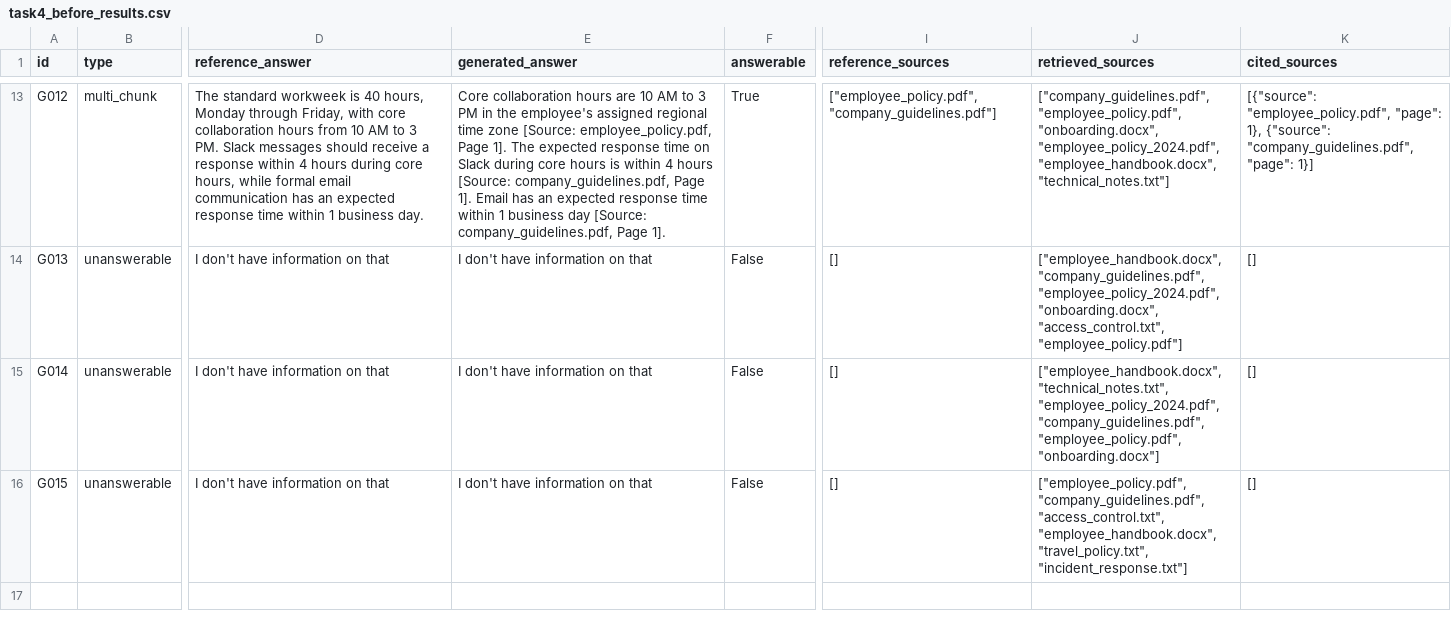
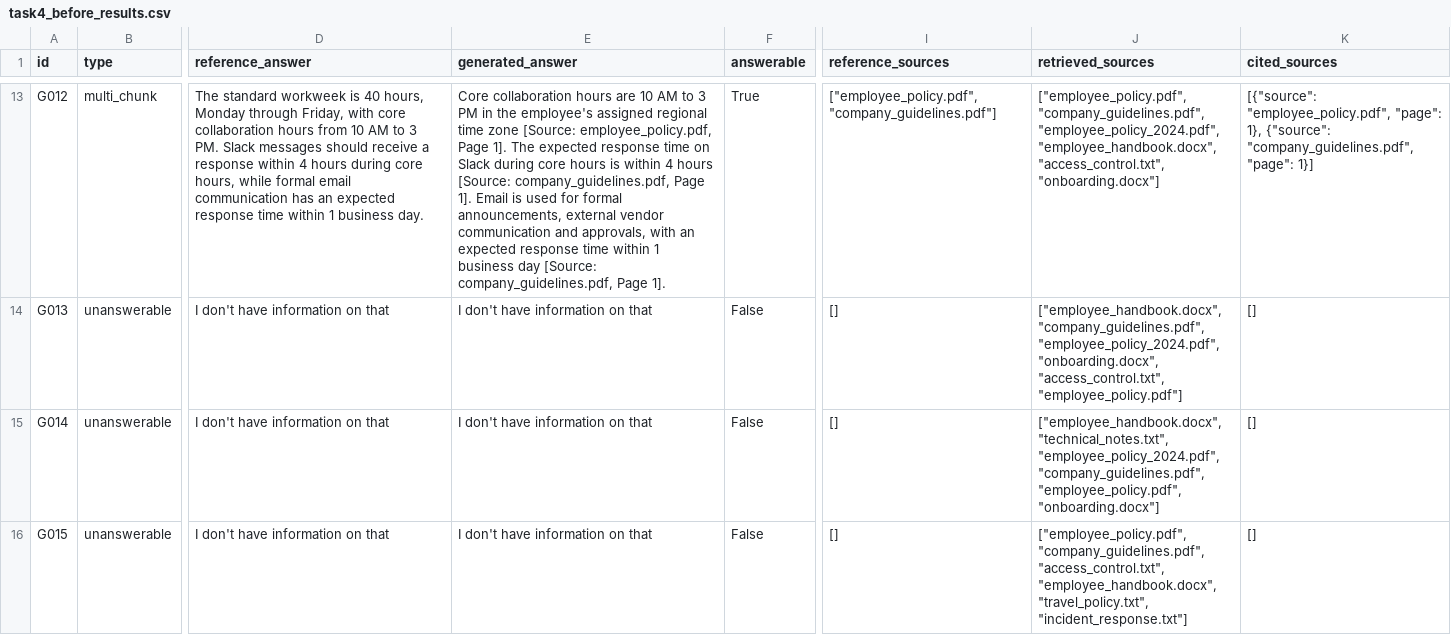
Before and after one commit to Adhil-Yoho/policy-assistant, a CSV file: reports/task4_before_results.csv, drawn as a sheet; only a part is shown, gaps mark what is left out; the diff covers the shown part only; the diff names each change by its address in the sheet, - before the commit and + after, or states it on an @@ line.

```diff
--- a/reports/task4_before_results.csv
+++ b/reports/task4_before_results.csv
-E13 (generated_answer): …1]. Email has an expected…
+E13 (generated_answer): …1]. Email is used for formal announcements, external vendor communication and approvals, with an expected…
-J13 (retrieved_sources): ["company_guidelines.pdf", "employee_policy.pdf", "onboarding.docx", "employee_policy_2024.pdf", "employee_handbook.docx", "technical_notes.txt"]
+J13 (retrieved_sources): ["employee_policy.pdf", "company_guidelines.pdf", "employee_policy_2024.pdf", "employee_handbook.docx", "access_control.txt", "onboarding.docx"]
```
Also changed, not shown: 31 edited cells elsewhere in this file, reports/task4_after_results.csv, reports/task4_before_after_comparison.csv, 7 other files.
